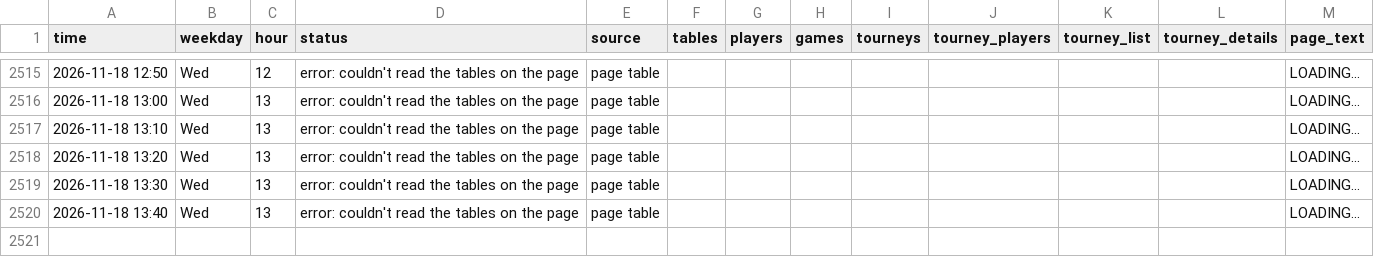
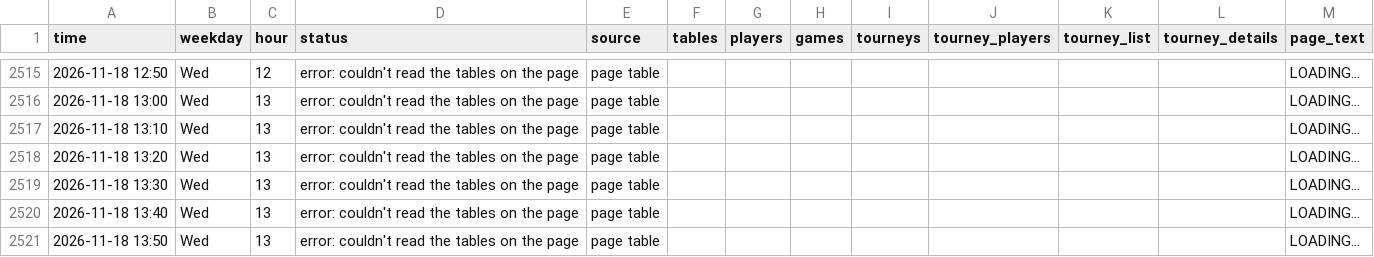
Before and after one commit to legendtoss/kings-tracker, a CSV file: data/2026-11.csv, drawn as a sheet; only a part is shown, gaps mark what is left out; the diff names each change by its address in the sheet, - before the commit and + after, or states it on an @@ line.

```diff
--- a/data/2026-11.csv
+++ b/data/2026-11.csv
+row 2521: 2026-11-18 13:50 | Wed | 13 | error: couldn't read the tables on the page | page table |  |  |  |  |  |  |  | LOADING...
```
Also changed, not shown: data/banco/2026-11.csv, data/cardcasino/2026-11.csv, 7 other files.
